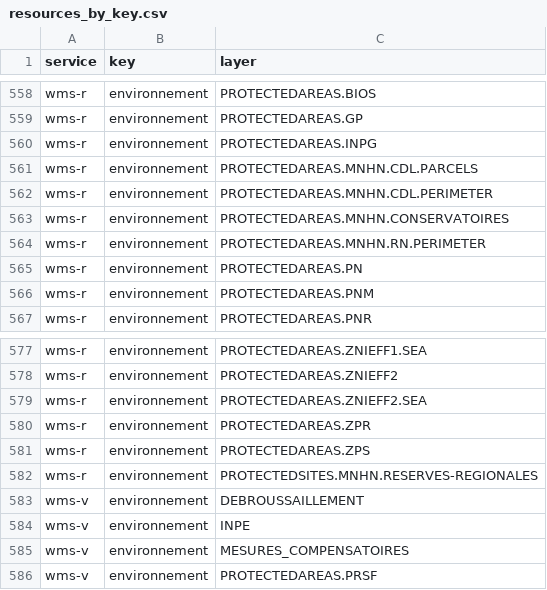
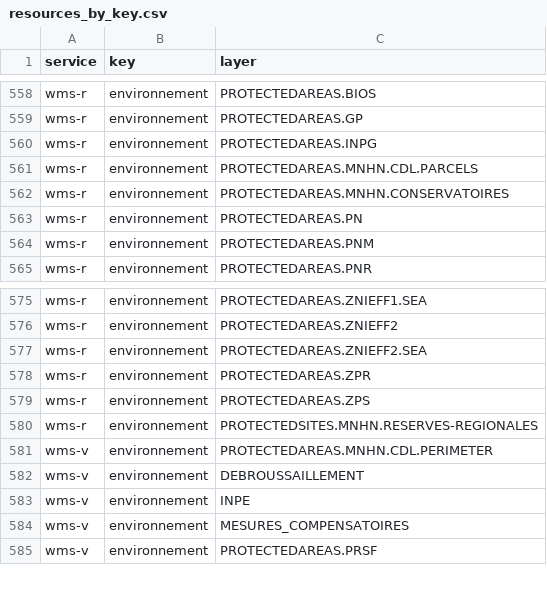
Before and after one commit to IGNF/gpf-filtered-getcapabilities, a CSV file: resources_by_key.csv, drawn as a sheet; only a part is shown, gaps mark what is left out; removed rows and columns are numbered as before the commit, all else as after; the diff names each change by its address in the sheet, - before the commit and + after, or states it on an @@ line.

```diff
--- a/resources_by_key.csv
+++ b/resources_by_key.csv
-row 562: wms-r | environnement | PROTECTEDAREAS.MNHN.CDL.PERIMETER
-row 564: wms-r | environnement | PROTECTEDAREAS.MNHN.RN.PERIMETER
+row 581: wms-v | environnement | PROTECTEDAREAS.MNHN.CDL.PERIMETER
```
Also changed, not shown: 57 other files.
